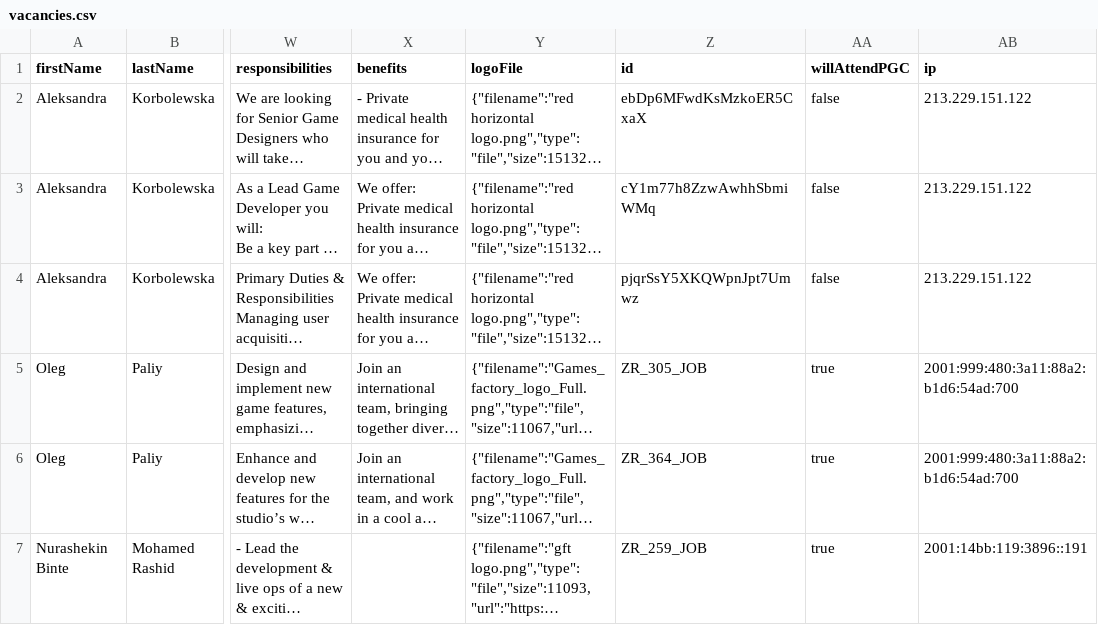
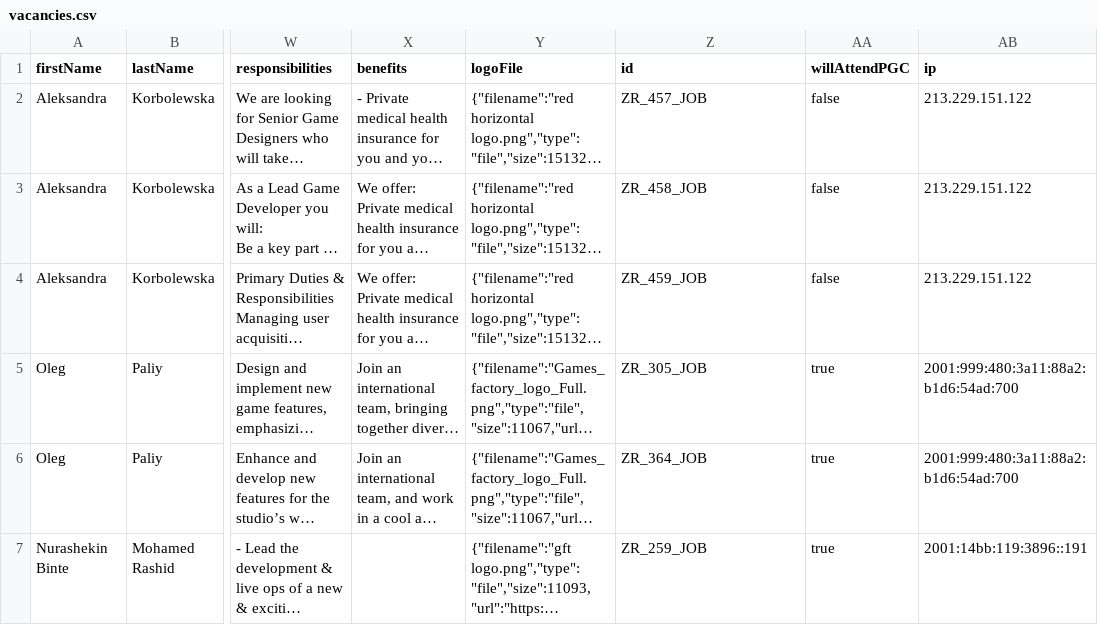
Before and after one commit to GamesFactoryTalents/GameDevTalents--SubscriptionBoard, a CSV file: src/generated/vacancies.csv, drawn as a sheet; only a part is shown, gaps mark what is left out; long unchanged cells end in …; the diff names each change by its address in the sheet, - before the commit and + after, or states it on an @@ line.

Commit message:
jobs 10.06 -2

```diff
--- a/src/generated/vacancies.csv
+++ b/src/generated/vacancies.csv
-Z2 (id): ebDp6MFwdKsMzkoER5CxaX
+Z2 (id): ZR_457_JOB
-Z3 (id): cY1m77h8ZzwAwhhSbmiWMq
+Z3 (id): ZR_458_JOB
-Z4 (id): pjqrSsY5XKQWpnJpt7Umwz
+Z4 (id): ZR_459_JOB
```
